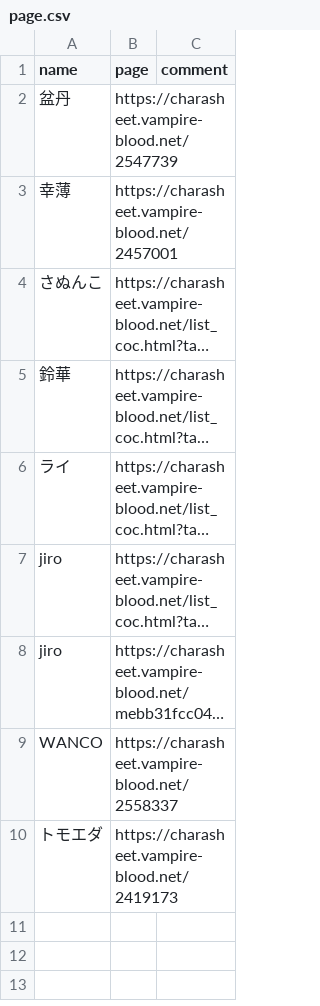
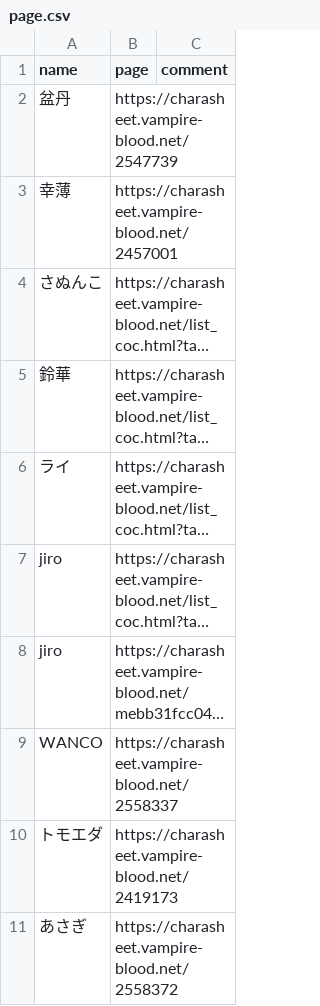
Before and after one commit to jiro4989/coc-radar, a CSV file: conf/page.csv, drawn as a sheet; long unchanged cells end in ….

Commit message:
探索者追加

```diff
--- a/conf/page.csv
+++ b/conf/page.csv
@@ -10 +10,2 @@ WANCO,https://charasheet.vampire-blood.net/2558337,
 トモエダ,https://charasheet.vampire-blood.net/2419173,
+あさぎ,https://charasheet.vampire-blood.net/2558372,
```
